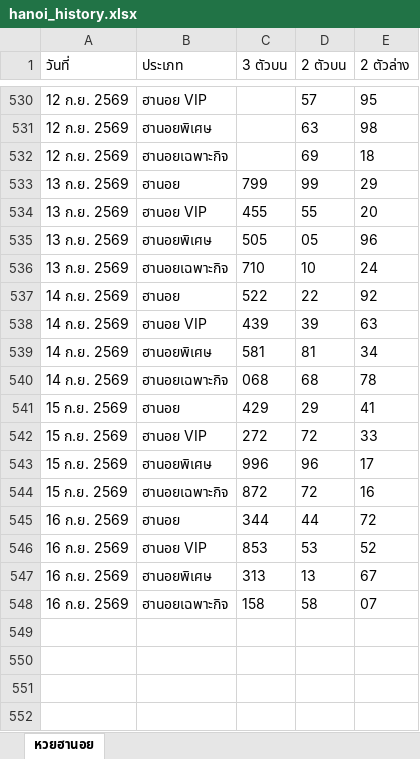
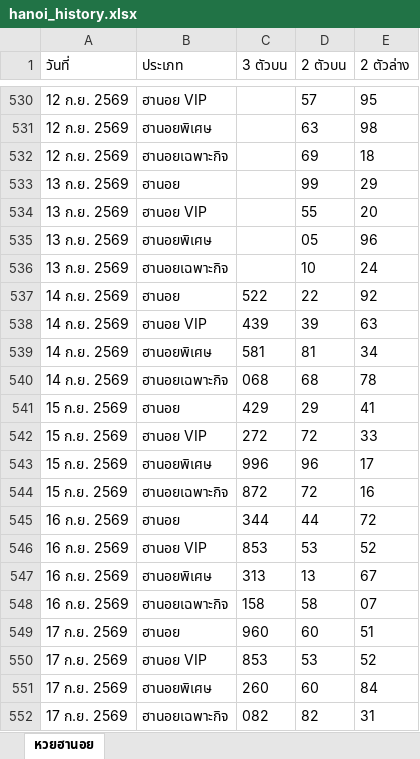
Before and after one commit to thitiphorn-data/lekdee-lao-lottery, an Excel workbook: hanoi_history.xlsx, sheet หวยฮานอย, drawn as a sheet; only a part is shown, gaps mark what is left out; values as stored, in another font and other column widths than the file's, no borders; the diff names each change by its address in the sheet, - before the commit and + after, or states it on an @@ line.

```diff
--- a/hanoi_history.xlsx (sheet หวยฮานอย)
+++ b/hanoi_history.xlsx (sheet หวยฮานอย)
-C533 (3 ตัวบน): 799
+C533 (3 ตัวบน): (empty)
-C534 (3 ตัวบน): 455
+C534 (3 ตัวบน): (empty)
-C535 (3 ตัวบน): 505
+C535 (3 ตัวบน): (empty)
-C536 (3 ตัวบน): 710
+C536 (3 ตัวบน): (empty)
+row 549: 17 ก.ย. 2569 | ฮานอย | 960 | 60 | 51
+row 550: 17 ก.ย. 2569 | ฮานอย VIP | 853 | 53 | 52
+row 551: 17 ก.ย. 2569 | ฮานอยพิเศษ | 260 | 60 | 84
+row 552: 17 ก.ย. 2569 | ฮานอยเฉพาะกิจ | 082 | 82 | 31
```
Also changed, not shown: lao_history.xlsx, 6 other files.
